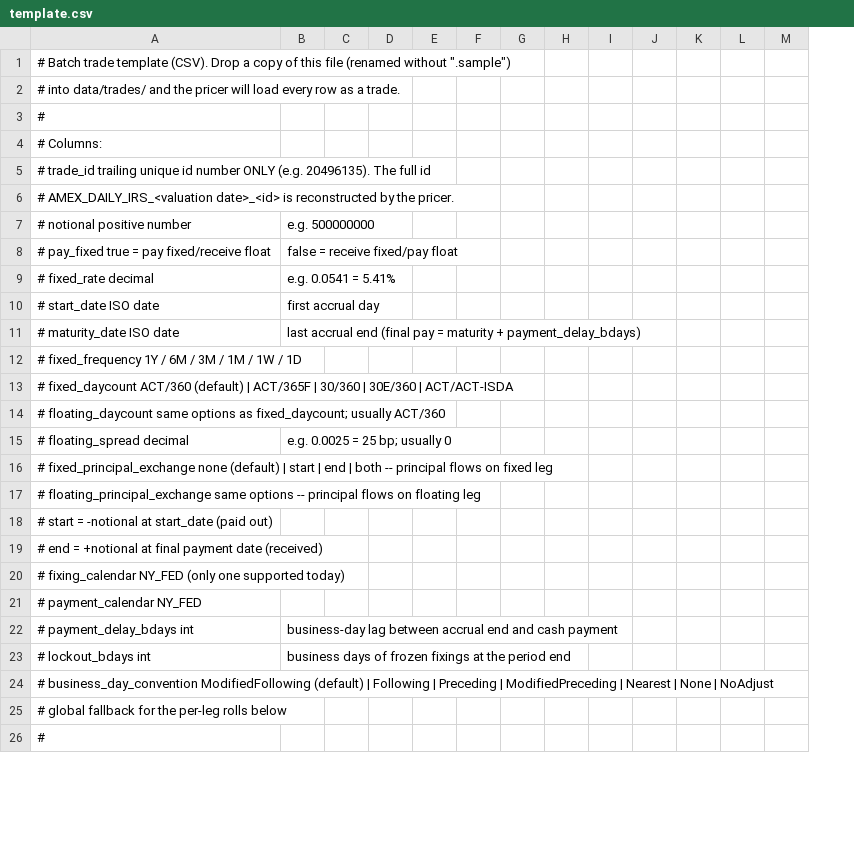
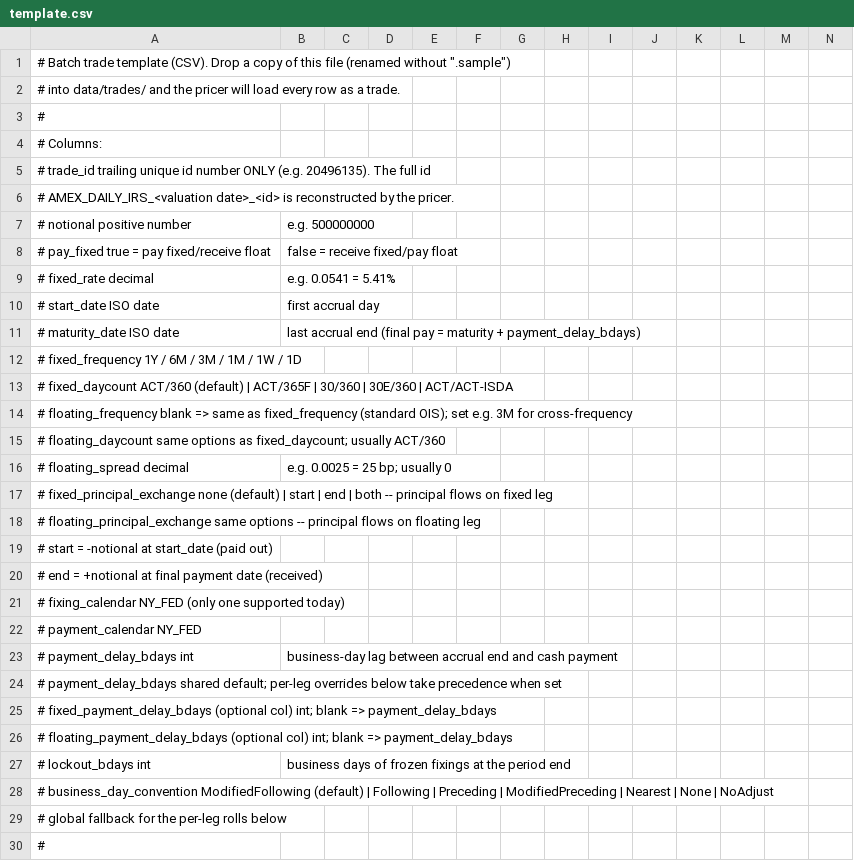
Before and after one commit to GuandongTao/Swap_Pricer, a CSV file: data/trades/template.csv, drawn as a sheet; only a part is shown; rows hold the shown columns only; the diff names each change by its address in the sheet, - before the commit and + after, or states it on an @@ line.

```diff
--- a/data/trades/template.csv
+++ b/data/trades/template.csv
+column I, empty
+row 14: # floating_frequency blank => same as fixed_frequency (standard OIS); set e.g. 3M for cross-frequency
+row 24: # payment_delay_bdays shared default; per-leg overrides below take precedence when set
+row 25: # fixed_payment_delay_bdays (optional col) int; blank => payment_delay_bdays
+row 26: # floating_payment_delay_bdays (optional col) int; blank => payment_delay_bdays
```
Also changed, not shown: 15 other files.
